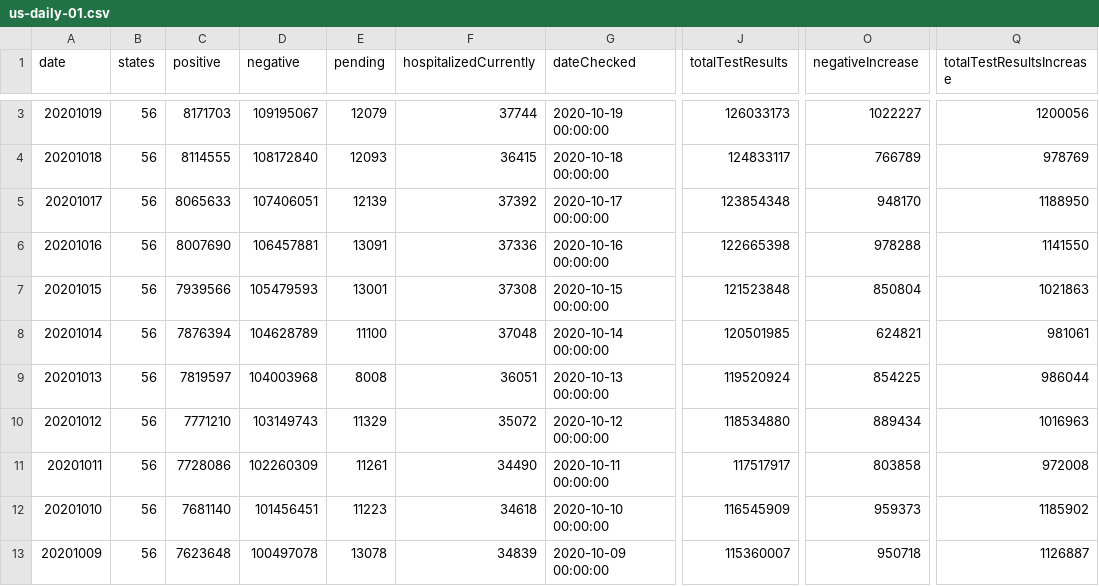
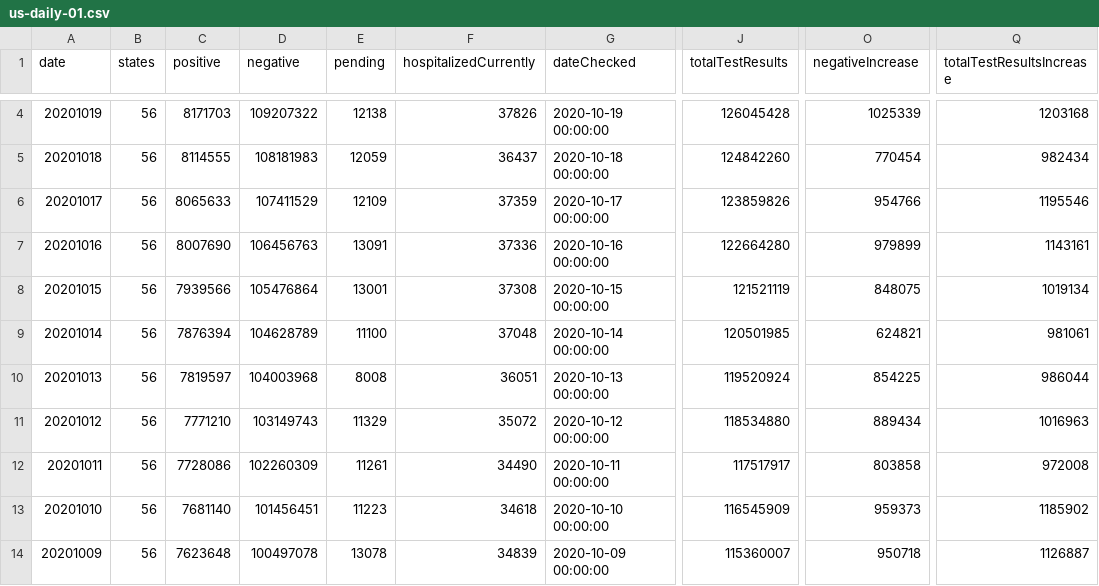
Before and after one commit to danap/ajqvue-covid19-tracking-db, a CSV file: data/us-daily/us-daily-01.csv, drawn as a sheet; only a part is shown, gaps mark what is left out; addresses are those after the commit; the diff covers the shown part only; the diff names each change by its address in the sheet, - before the commit and + after, or states it on an @@ line.

```diff
--- a/data/us-daily/us-daily-01.csv
+++ b/data/us-daily/us-daily-01.csv
-D4 (negative): 109195067
+D4 (negative): 109207322
-E4 (pending): 12079
+E4 (pending): 12138
-F4 (hospitalizedCurrently): 37744
+F4 (hospitalizedCurrently): 37826
-J4 (totalTestResults): 126033173
+J4 (totalTestResults): 126045428
-O4 (negativeIncrease): 1022227
+O4 (negativeIncrease): 1025339
-Q4 (totalTestResultsIncrease): 1200056
+Q4 (totalTestResultsIncrease): 1203168
-D5 (negative): 108172840
+D5 (negative): 108181983
-E5 (pending): 12093
+E5 (pending): 12059
-F5 (hospitalizedCurrently): 36415
+F5 (hospitalizedCurrently): 36437
-J5 (totalTestResults): 124833117
+J5 (totalTestResults): 124842260
-O5 (negativeIncrease): 766789
+O5 (negativeIncrease): 770454
-Q5 (totalTestResultsIncrease): 978769
+Q5 (totalTestResultsIncrease): 982434
-D6 (negative): 107406051
+D6 (negative): 107411529
-E6 (pending): 12139
+E6 (pending): 12109
-F6 (hospitalizedCurrently): 37392
+F6 (hospitalizedCurrently): 37359
-J6 (totalTestResults): 123854348
+J6 (totalTestResults): 123859826
-O6 (negativeIncrease): 948170
+O6 (negativeIncrease): 954766
-Q6 (totalTestResultsIncrease): 1188950
+Q6 (totalTestResultsIncrease): 1195546
-D7 (negative): 106457881
+D7 (negative): 106456763
-J7 (totalTestResults): 122665398
+J7 (totalTestResults): 122664280
-O7 (negativeIncrease): 978288
+O7 (negativeIncrease): 979899
-Q7 (totalTestResultsIncrease): 1141550
+Q7 (totalTestResultsIncrease): 1143161
-D8 (negative): 105479593
+D8 (negative): 105476864
-J8 (totalTestResults): 121523848
+J8 (totalTestResults): 121521119
-O8 (negativeIncrease): 850804
+O8 (negativeIncrease): 848075
-Q8 (totalTestResultsIncrease): 1021863
+Q8 (totalTestResultsIncrease): 1019134
```
Also changed, not shown: 1 added row and 8 edited cells elsewhere in this file, data/us-daily/us-daily.csv, 3 other files.
